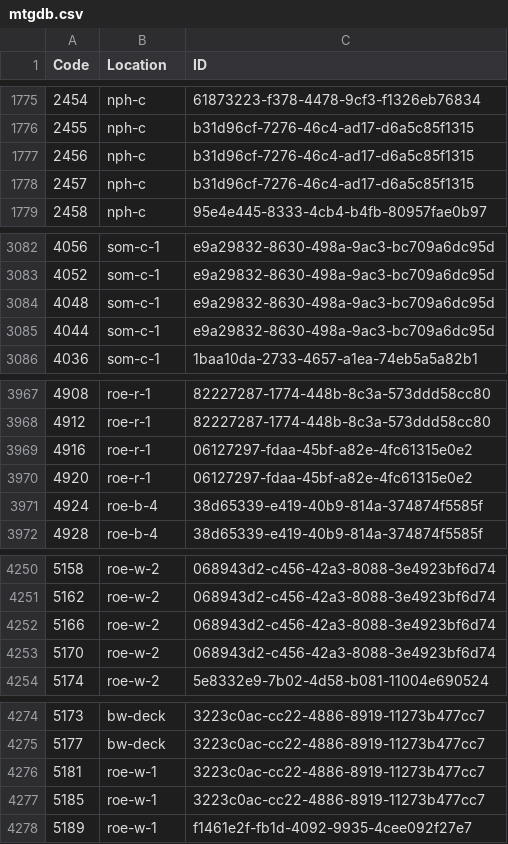
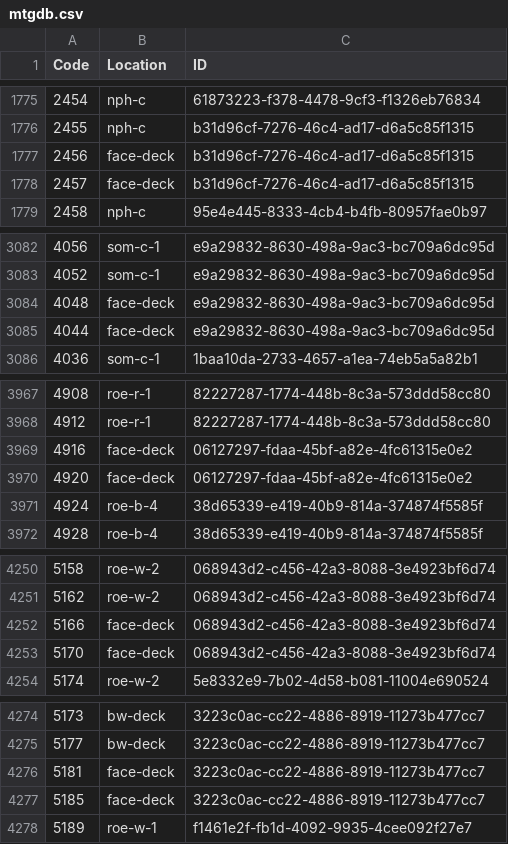
Before and after one commit to Tyler-Scripps/mtgdb, a CSV file: mtgdb.csv, drawn as a sheet; only a part is shown, gaps mark what is left out; the diff covers the shown part only.

Commit message:
moved cards to all about that face

```diff
--- a/mtgdb.csv
+++ b/mtgdb.csv
@@ -1776,4 +1776,4 @@ Code,Location,ID
 2455,nph-c,b31d96cf-7276-46c4-ad17-d6a5c85f1315
-2456,nph-c,b31d96cf-7276-46c4-ad17-d6a5c85f1315
-2457,nph-c,b31d96cf-7276-46c4-ad17-d6a5c85f1315
+2456,face-deck,b31d96cf-7276-46c4-ad17-d6a5c85f1315
+2457,face-deck,b31d96cf-7276-46c4-ad17-d6a5c85f1315
 2458,nph-c,95e4e445-8333-4cb4-b4fb-80957fae0b97
@@ -3083,4 +3083,4 @@ Code,Location,ID
 4052,som-c-1,e9a29832-8630-498a-9ac3-bc709a6dc95d
-4048,som-c-1,e9a29832-8630-498a-9ac3-bc709a6dc95d
-4044,som-c-1,e9a29832-8630-498a-9ac3-bc709a6dc95d
+4048,face-deck,e9a29832-8630-498a-9ac3-bc709a6dc95d
+4044,face-deck,e9a29832-8630-498a-9ac3-bc709a6dc95d
 4036,som-c-1,1baa10da-2733-4657-a1ea-74eb5a5a82b1
@@ -3968,4 +3968,4 @@ Code,Location,ID
 4912,roe-r-1,82227287-1774-448b-8c3a-573ddd58cc80
-4916,roe-r-1,06127297-fdaa-45bf-a82e-4fc61315e0e2
-4920,roe-r-1,06127297-fdaa-45bf-a82e-4fc61315e0e2
+4916,face-deck,06127297-fdaa-45bf-a82e-4fc61315e0e2
+4920,face-deck,06127297-fdaa-45bf-a82e-4fc61315e0e2
 4924,roe-b-4,38d65339-e419-40b9-814a-374874f5585f
@@ -4251,4 +4251,4 @@ Code,Location,ID
 5162,roe-w-2,068943d2-c456-42a3-8088-3e4923bf6d74
-5166,roe-w-2,068943d2-c456-42a3-8088-3e4923bf6d74
-5170,roe-w-2,068943d2-c456-42a3-8088-3e4923bf6d74
+5166,face-deck,068943d2-c456-42a3-8088-3e4923bf6d74
+5170,face-deck,068943d2-c456-42a3-8088-3e4923bf6d74
 5174,roe-w-2,5e8332e9-7b02-4d58-b081-11004e690524
@@ -4275,4 +4275,4 @@ Code,Location,ID
 5177,bw-deck,3223c0ac-cc22-4886-8919-11273b477cc7
-5181,roe-w-1,3223c0ac-cc22-4886-8919-11273b477cc7
-5185,roe-w-1,3223c0ac-cc22-4886-8919-11273b477cc7
+5181,face-deck,3223c0ac-cc22-4886-8919-11273b477cc7
+5185,face-deck,3223c0ac-cc22-4886-8919-11273b477cc7
 5189,roe-w-1,f1461e2f-fb1d-4092-9935-4cee092f27e7
```
Also changed, not shown: 1 added row and 42 edited cells elsewhere in this file.
